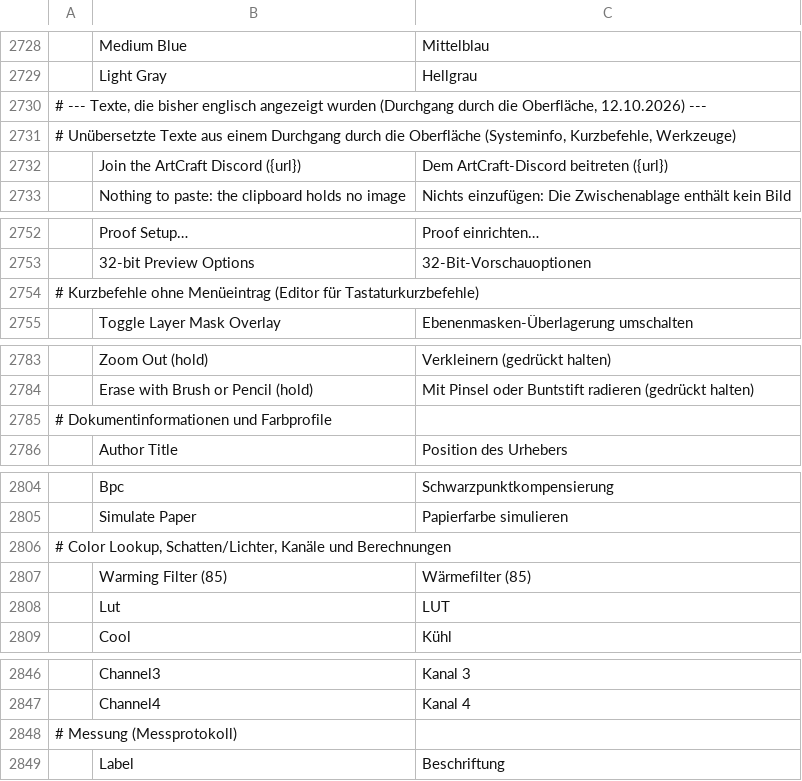
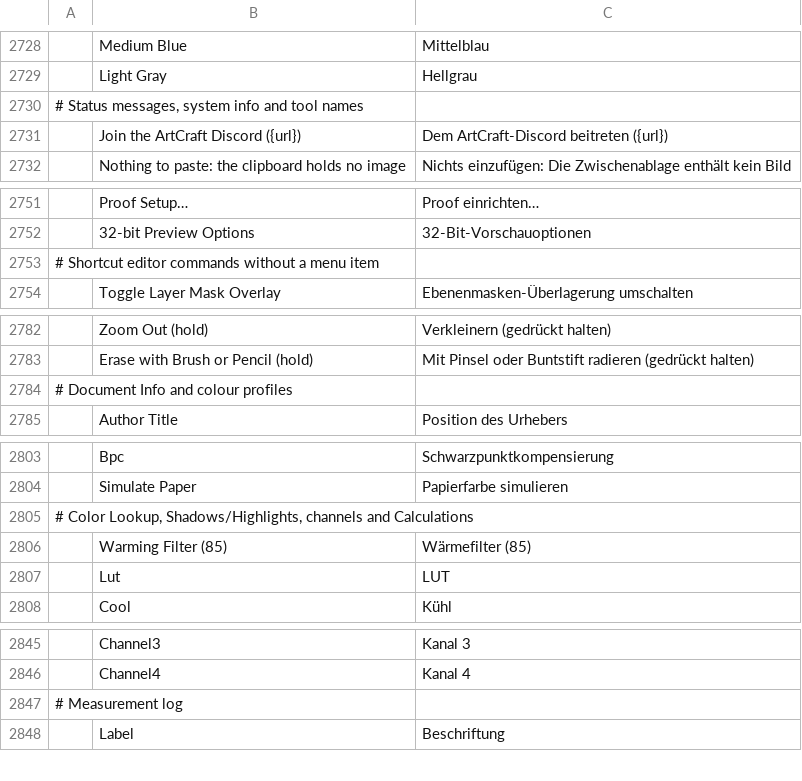
Before and after one commit to DomiLuebben/photocraft, a TSV file: crates/ui-egui/src/i18n/de.tsv, drawn as a sheet; only a part is shown, gaps mark what is left out; removed rows and columns are numbered as before the commit, all else as after; the diff covers the shown part only; the diff names each change by its address in the sheet, - before the commit and + after, or states it on an @@ line.

```diff
--- a/crates/ui-egui/src/i18n/de.tsv
+++ b/crates/ui-egui/src/i18n/de.tsv
-A2730: # --- Texte, die bisher englisch angezeigt wurden (Durchgang durch die Oberfläche, 12.10.2026) ---
+A2730: # Status messages, system info and tool names
-row 2731: # Unübersetzte Texte aus einem Durchgang durch die Oberfläche (Systeminfo, Kurzbefehle, Werkzeuge)
-A2753: # Kurzbefehle ohne Menüeintrag (Editor für Tastaturkurzbefehle)
+A2753: # Shortcut editor commands without a menu item
-A2784: # Dokumentinformationen und Farbprofile
+A2784: # Document Info and colour profiles
-A2805: …Color Lookup, Schatten/Lichter, Kanäle und Berechnungen
+A2805: …Color Lookup, Shadows/Highlights, channels and Calculations
-A2847: # Messung (Messprotokoll)
+A2847: # Measurement log
```
Also changed, not shown: 4 edited cells elsewhere in this file.
